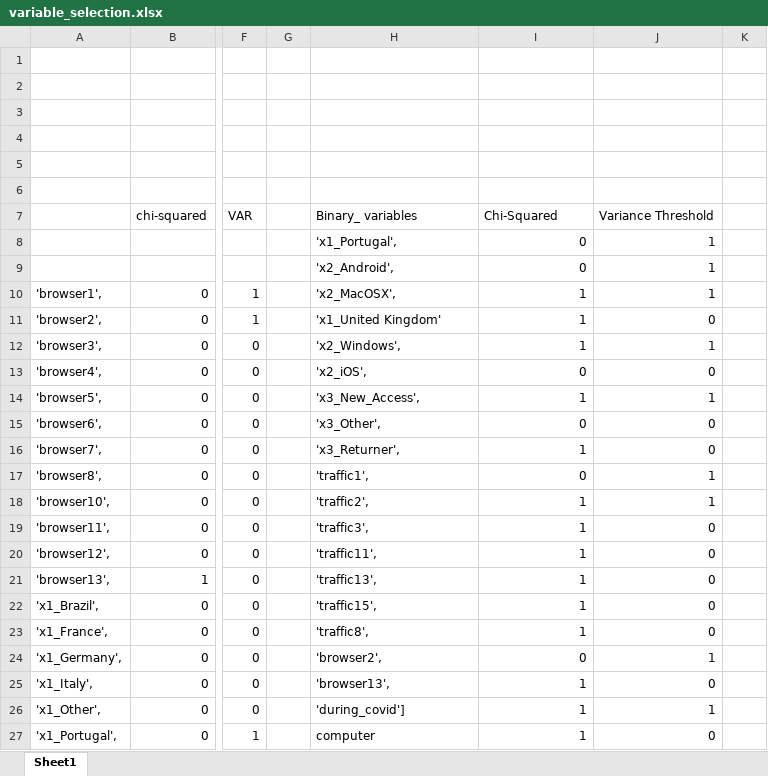
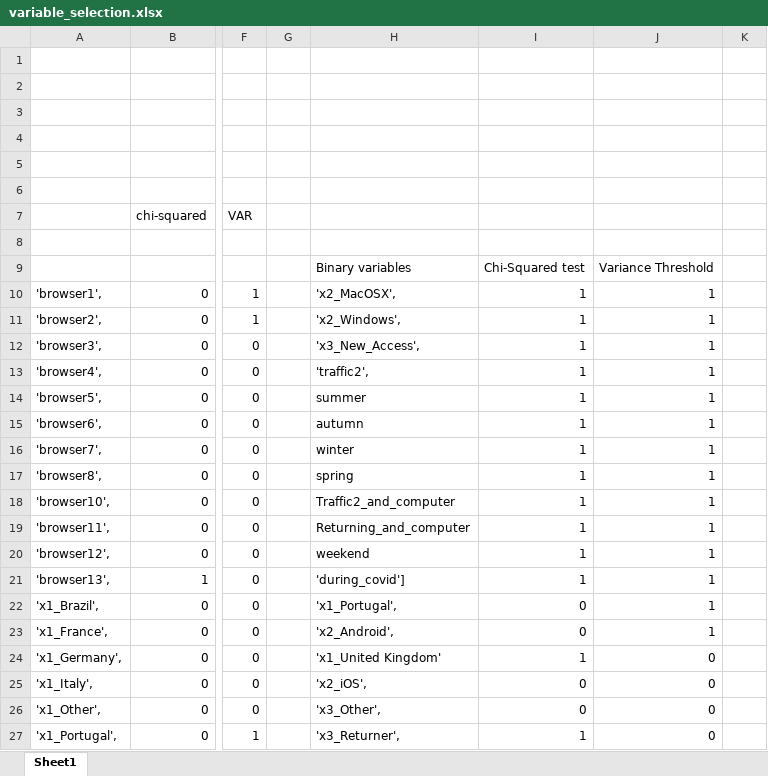
Before and after one commit to filipacarreira/MachineLearningProject, an Excel workbook: techscape-ecommerce/variable_selection.xlsx, sheet Sheet1, drawn as a sheet; only a part is shown, gaps mark what is left out; values as stored, in another font and other column widths than the file's, no cell formats; table styles not drawn; removed rows and columns are numbered as before the commit, all else as after; rows hold the shown columns only; the diff covers the shown part only; the diff names each change by its address in the sheet, - before the commit and + after, or states it on an @@ line.

```diff
--- a/techscape-ecommerce/variable_selection.xlsx (sheet Sheet1)
+++ b/techscape-ecommerce/variable_selection.xlsx (sheet Sheet1)
-H7: Binary_ variables
+H7: (empty)
-I7: Chi-Squared
+I7: (empty)
-J7: Variance Threshold
+J7: (empty)
-row 8:  |  |  |  | 'x1_Portugal', | 0 | 1
+row 8: (empty)
-row 9:  |  |  |  | 'x2_Android', | 0 | 1
+row 9:  |  |  |  | Binary variables | Chi-Squared test | Variance Threshold
-H11: 'x1_United Kingdom'
+H11: 'x2_Windows',
-J11: 0
+J11: 1
-H12: 'x2_Windows',
+H12: 'x3_New_Access',
-H13: 'x2_iOS',
+H13: 'traffic2',
-I13: 0
+I13: 1
-J13: 0
+J13: 1
-H14: 'x3_New_Access',
+H14: summer
-H15: 'x3_Other',
+H15: autumn
-I15: 0
+I15: 1
-J15:J16: 0
+J15:J16: 1
-H16: 'x3_Returner',
+H16: winter
-H17: 'traffic1',
+H17: spring
-I17: 0
+I17: 1
-H18: 'traffic2',
+H18: Traffic2_and_computer
-H19: 'traffic3',
+H19: Returning_and_computer
-J19:J23: 0
+J19:J23: 1
-H20: 'traffic11',
+H20: weekend
-H21: 'traffic13',
+H21: 'during_covid']
-H22: 'traffic15',
+H22: 'x1_Portugal',
-I22:I23: 1
+I22:I23: 0
-H23: 'traffic8',
+H23: 'x2_Android',
-H24: 'browser2',
+H24: 'x1_United Kingdom'
-I24: 0
+I24: 1
-J24: 1
+J24: 0
-H25: 'browser13',
+H25: 'x2_iOS',
-I25:I26: 1
+I25:I26: 0
-H26: 'during_covid']
+H26: 'x3_Other',
-J26: 1
+J26: 0
-H27: computer
+H27: 'x3_Returner',
```
Also changed, not shown: 23 edited cells elsewhere in this sheet, cell formats, 7 other files.
